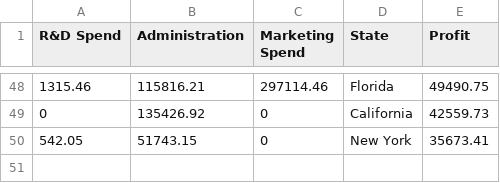
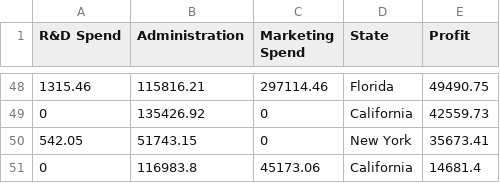
Before and after one commit to quaerera/ML-Ducky, a CSV file: src/data/Startups.csv, drawn as a sheet; only a part is shown, gaps mark what is left out; the diff names each change by its address in the sheet, - before the commit and + after, or states it on an @@ line.

```diff
--- a/src/data/Startups.csv
+++ b/src/data/Startups.csv
+row 51: 0 | 116983.8 | 45173.06 | California | 14681.4
```
Also changed, not shown: 1 other file.
